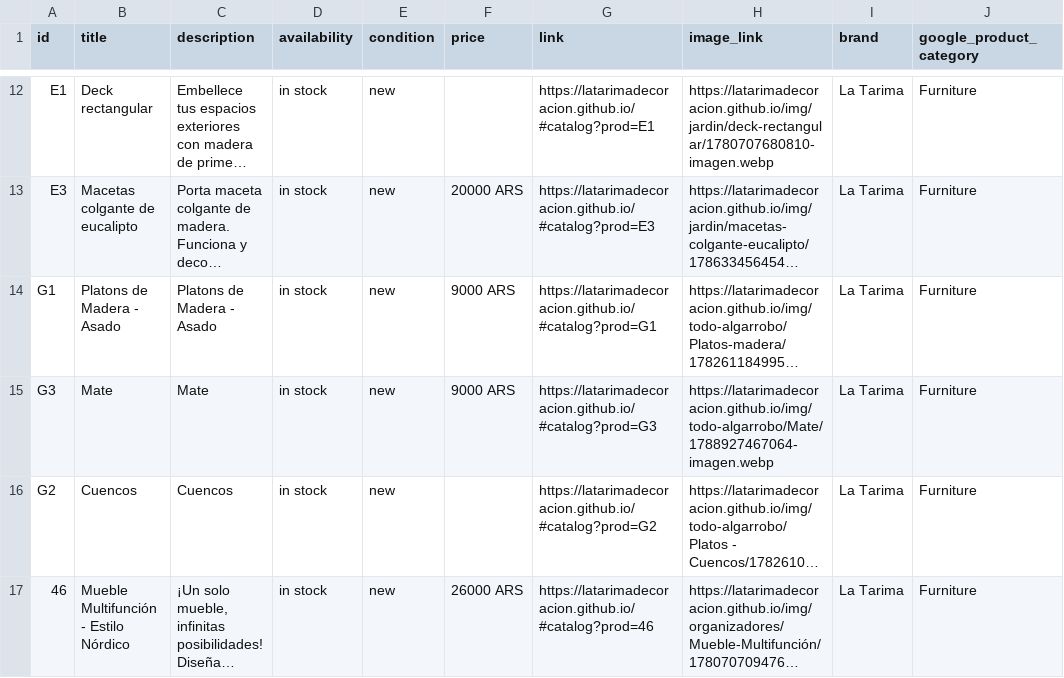
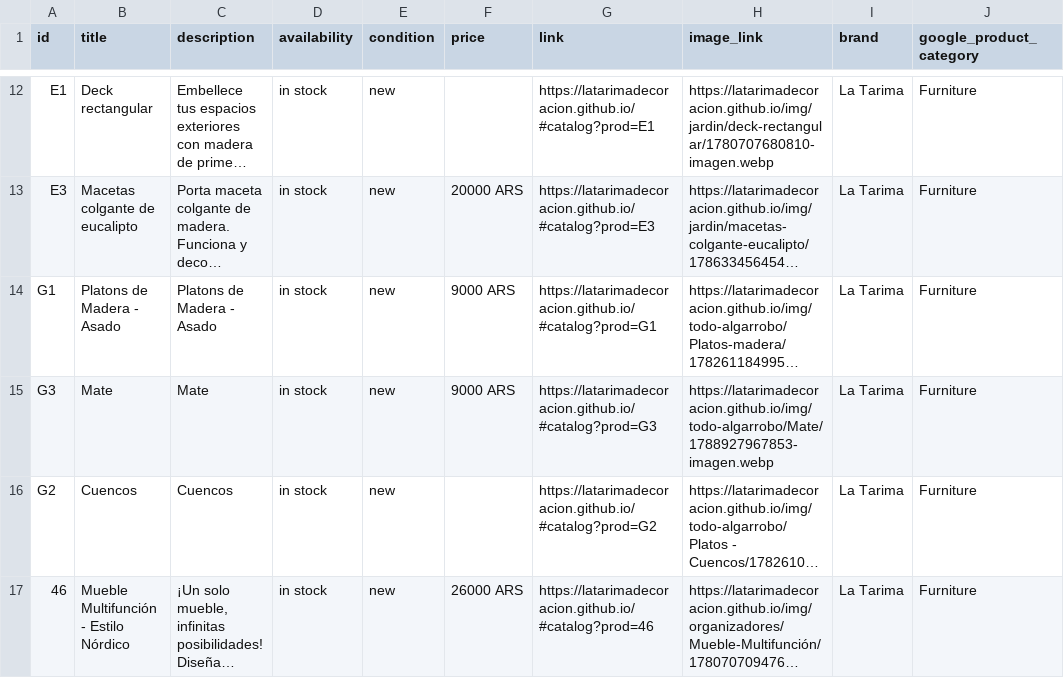
Before and after one commit to LaTarimadecoracion/latarimadecoracion.github.io, a CSV file: docs/meta-catalog.csv, drawn as a sheet; only a part is shown, gaps mark what is left out; long unchanged cells end in …; the diff names each change by its address in the sheet, - before the commit and + after, or states it on an @@ line.

```diff
--- a/docs/meta-catalog.csv
+++ b/docs/meta-catalog.csv
-H15 (image_link): https://latarimadecoracion.github.io/img/todo-algarrobo/Mate/1788927467064-imagen.webp
+H15 (image_link): https://latarimadecoracion.github.io/img/todo-algarrobo/Mate/1788927967853-imagen.webp
```
Also changed, not shown: meta-catalog.csv, 8 other files.
